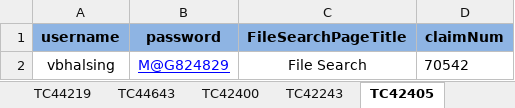
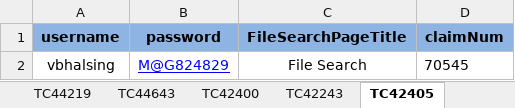
Before and after one commit to vbhalsing-mag/MMTestSuite_Final_XP, an Excel workbook: src/main/resources/Form_Data.xlsx, sheet TC42405, drawn as a sheet; values as stored, in another font and other column widths than the file's, no borders; the diff names each change by its address in the sheet, - before the commit and + after, or states it on an @@ line.

```diff
--- a/src/main/resources/Form_Data.xlsx (sheet TC42405)
+++ b/src/main/resources/Form_Data.xlsx (sheet TC42405)
-D2 (claimNum): 70542
+D2 (claimNum): 70545
```
Also changed, not shown: sheet TC42244, sheet TC42250, sheet TC42246, sheet TC42243, sheet TC42252, sheet TC42400, 10 more sheets, 3 other files.
